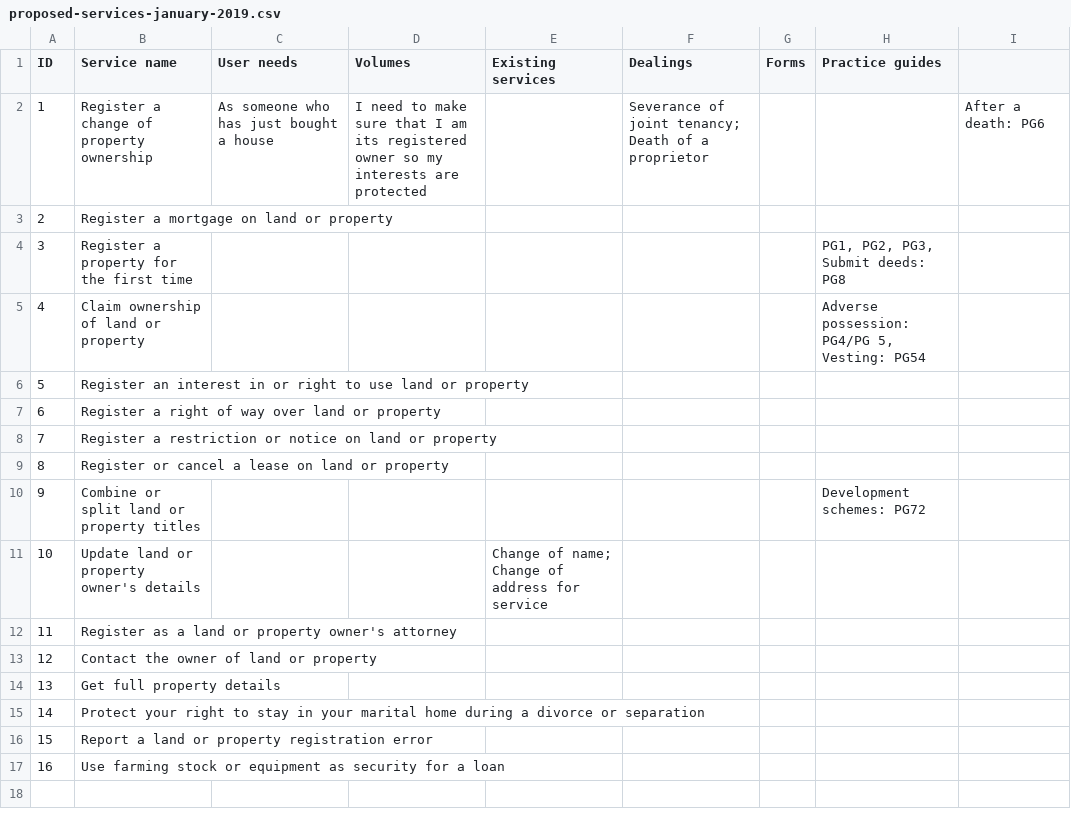
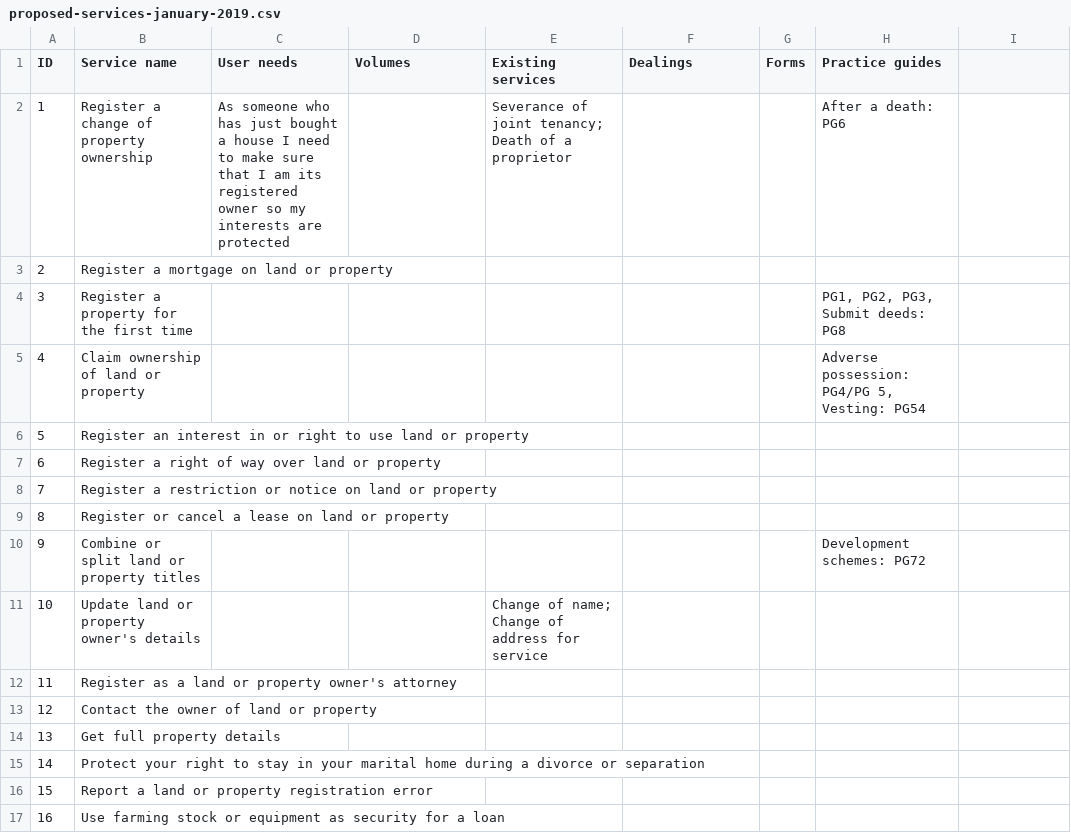
Before and after one commit to sambrierley/hmlr-service-register, a CSV file: proposed-services-january-2019.csv, drawn as a sheet.

Commit message:
Update proposed-services-january-2019.csv

```diff
--- a/proposed-services-january-2019.csv
+++ b/proposed-services-january-2019.csv
@@ -1,3 +1,3 @@
 ID,Service name,User needs,Volumes,Existing services,Dealings,Forms,Practice guides
-1,Register a change of property ownership,As someone who has just bought a house, I need to make sure that I am its registered owner so my interests are protected,,Severance of joint tenancy; Death of a proprietor,,,After a death: PG6
+1,Register a change of property ownership,As someone who has just bought a house I need to make sure that I am its registered owner so my interests are protected,,Severance of joint tenancy; Death of a proprietor,,,After a death: PG6
 2,Register a mortgage on land or property,,,,,,
```
